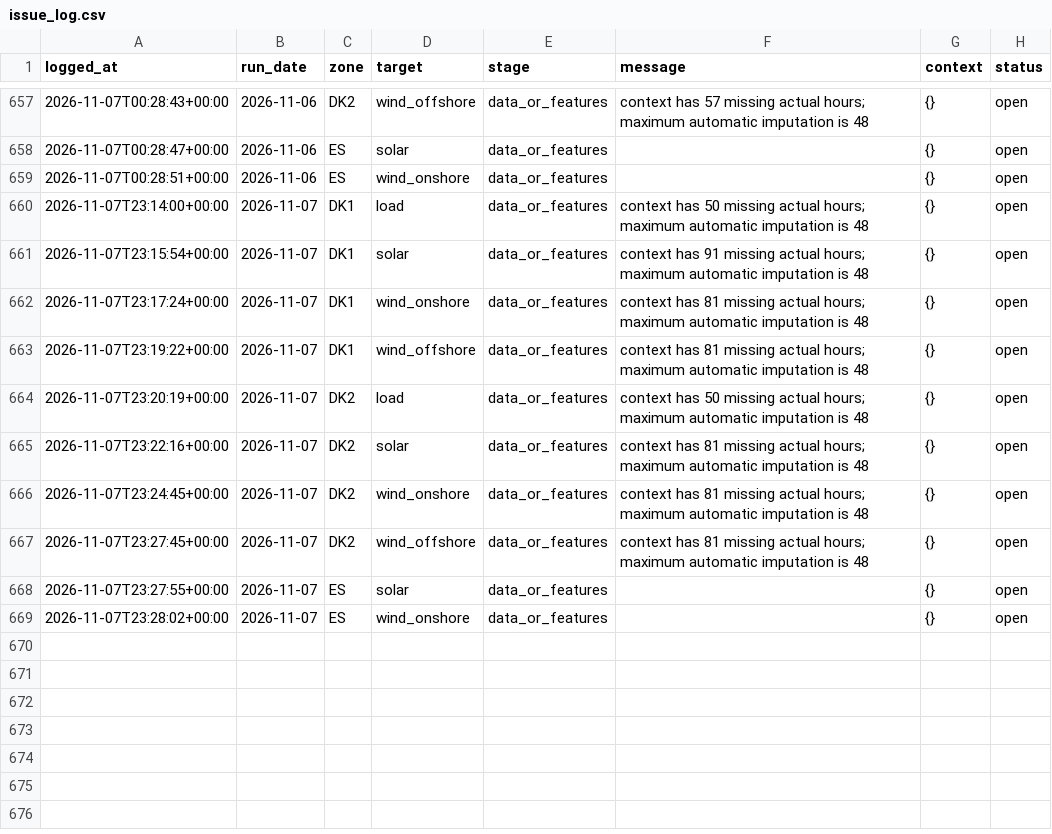
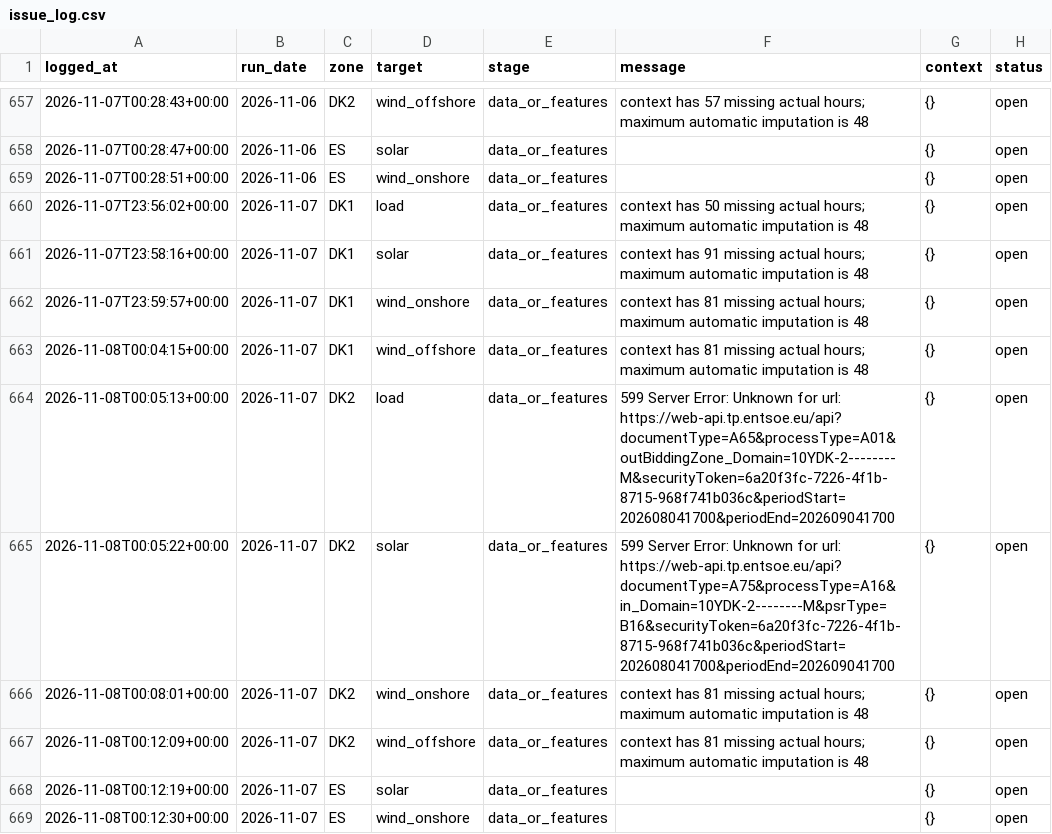
Before and after one commit to XiaoyuJIN97/tp-plus-plus-real-time-forecasting-dashboard, a CSV file: data/issues/issue_log.csv, drawn as a sheet; only a part is shown, gaps mark what is left out.

```diff
--- a/data/issues/issue_log.csv
+++ b/data/issues/issue_log.csv
@@ -659,11 +659,11 @@ logged_at,run_date,zone,target,stage,message,context,status
 2026-11-07T00:28:51+00:00,2026-11-06,ES,wind_onshore,data_or_features,,{},open
-2026-11-07T23:14:00+00:00,2026-11-07,DK1,load,data_or_features,context has 50 missing actual hours; maximum automatic imputation is 48,{},open
-2026-11-07T23:15:54+00:00,2026-11-07,DK1,solar,data_or_features,context has 91 missing actual hours; maximum automatic imputation is 48,{},open
-2026-11-07T23:17:24+00:00,2026-11-07,DK1,wind_onshore,data_or_features,context has 81 missing actual hours; maximum automatic imputation is 48,{},open
-2026-11-07T23:19:22+00:00,2026-11-07,DK1,wind_offshore,data_or_features,context has 81 missing actual hours; maximum automatic imputation is 48,{},open
-2026-11-07T23:20:19+00:00,2026-11-07,DK2,load,data_or_features,context has 50 missing actual hours; maximum automatic imputation is 48,{},open
-2026-11-07T23:22:16+00:00,2026-11-07,DK2,solar,data_or_features,context has 81 missing actual hours; maximum automatic imputation is 48,{},open
-2026-11-07T23:24:45+00:00,2026-11-07,DK2,wind_onshore,data_or_features,context has 81 missing actual hours; maximum automatic imputation is 48,{},open
-2026-11-07T23:27:45+00:00,2026-11-07,DK2,wind_offshore,data_or_features,context has 81 missing actual hours; maximum automatic imputation is 48,{},open
-2026-11-07T23:27:55+00:00,2026-11-07,ES,solar,data_or_features,,{},open
-2026-11-07T23:28:02+00:00,2026-11-07,ES,wind_onshore,data_or_features,,{},open
+2026-11-07T23:56:02+00:00,2026-11-07,DK1,load,data_or_features,context has 50 missing actual hours; maximum automatic imputation is 48,{},open
+2026-11-07T23:58:16+00:00,2026-11-07,DK1,solar,data_or_features,context has 91 missing actual hours; maximum automatic imputation is 48,{},open
+2026-11-07T23:59:57+00:00,2026-11-07,DK1,wind_onshore,data_or_features,context has 81 missing actual hours; maximum automatic imputation is 48,{},open
+2026-11-08T00:04:15+00:00,2026-11-07,DK1,wind_offshore,data_or_features,context has 81 missing actual hours; maximum automatic imputation is 48,{},open
+2026-11-08T00:05:13+00:00,2026-11-07,DK2,load,data_or_features,599 Server Error: Unknown for url: https://web-api.tp.entsoe.eu/api?documentType=A65&processType=A01&outBiddingZone_Domain=10YDK-2--------M&securityToken=6a20f3fc-7226-4f1b-8715-968f741b036c&periodStart=202608041700&periodEnd=202609041700,{},open
+2026-11-08T00:05:22+00:00,2026-11-07,DK2,solar,data_or_features,599 Server Error: Unknown for url: https://web-api.tp.entsoe.eu/api?documentType=A75&processType=A16&in_Domain=10YDK-2--------M&psrType=B16&securityToken=6a20f3fc-7226-4f1b-8715-968f741b036c&periodStart=202608041700&periodEnd=202609041700,{},open
+2026-11-08T00:08:01+00:00,2026-11-07,DK2,wind_onshore,data_or_features,context has 81 missing actual hours; maximum automatic imputation is 48,{},open
+2026-11-08T00:12:09+00:00,2026-11-07,DK2,wind_offshore,data_or_features,context has 81 missing actual hours; maximum automatic imputation is 48,{},open
+2026-11-08T00:12:19+00:00,2026-11-07,ES,solar,data_or_features,,{},open
+2026-11-08T00:12:30+00:00,2026-11-07,ES,wind_onshore,data_or_features,,{},open
```
Also changed, not shown: data/backfill/backfill_2026-11-07_2026-11-07.csv, data/backfill/backfill_latest.csv.
